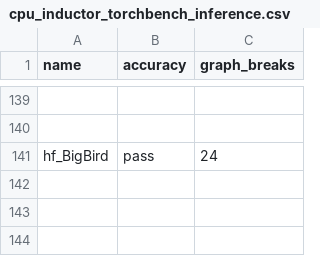
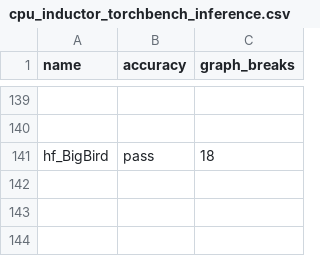
Before and after one commit to angelayi/pytorch, a CSV file: benchmarks/dynamo/ci_expected_accuracy/cpu_inductor_torchbench_inference.csv, drawn as a sheet; only a part is shown, gaps mark what is left out; the diff names each change by its address in the sheet, - before the commit and + after, or states it on an @@ line.

Commit message:
Revert "[dynamo] Mark a vt unspecialized nn module variable source earlier (#154780)"
This reverts commit cc96febb979da16b0a0b758020b330a49c72b7e7.

Reverted https://github.com/pytorch/pytorch/pull/154780 on behalf of https://github.com/seemethere due to This fails internal testing see, https://fburl.com/diff/b0yuxk4w ([comment](https://github.com/pytorch/pytorch/pull/154780#issuecomment-2940381691))

```diff
--- a/benchmarks/dynamo/ci_expected_accuracy/cpu_inductor_torchbench_inference.csv
+++ b/benchmarks/dynamo/ci_expected_accuracy/cpu_inductor_torchbench_inference.csv
-C141 (graph_breaks): 24
+C141 (graph_breaks): 18
```
Also changed, not shown: benchmarks/dynamo/ci_expected_accuracy/dynamic_cpu_inductor_torchbench_inference.csv, 6 other files.
